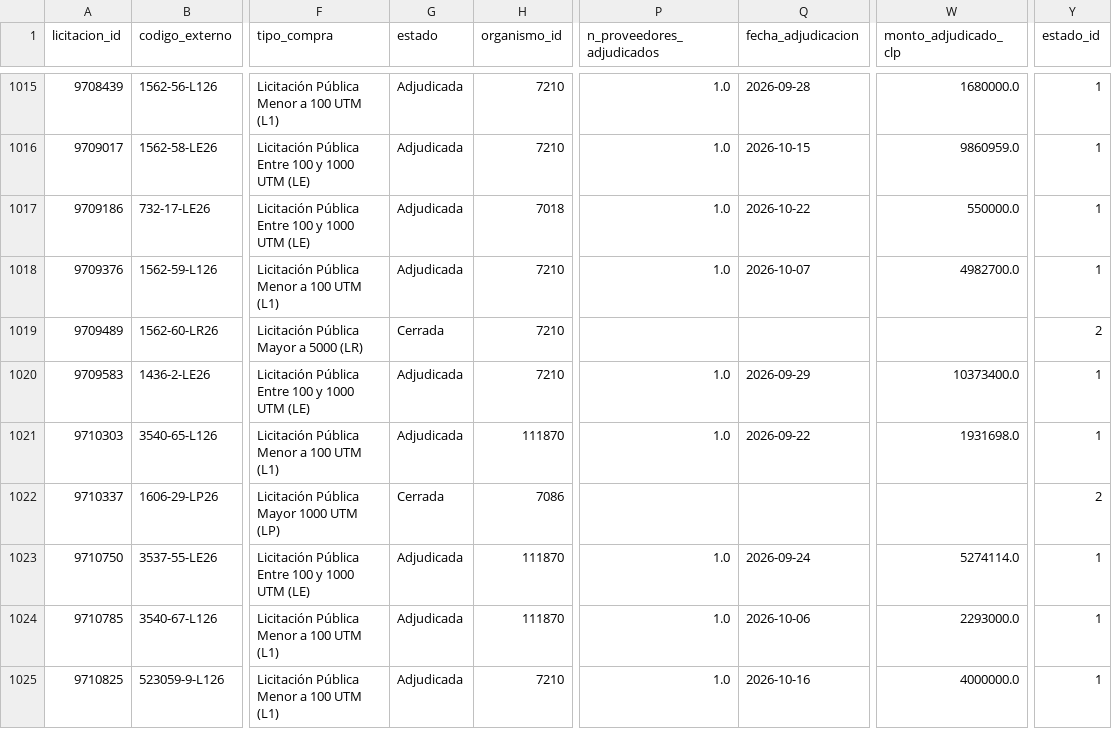
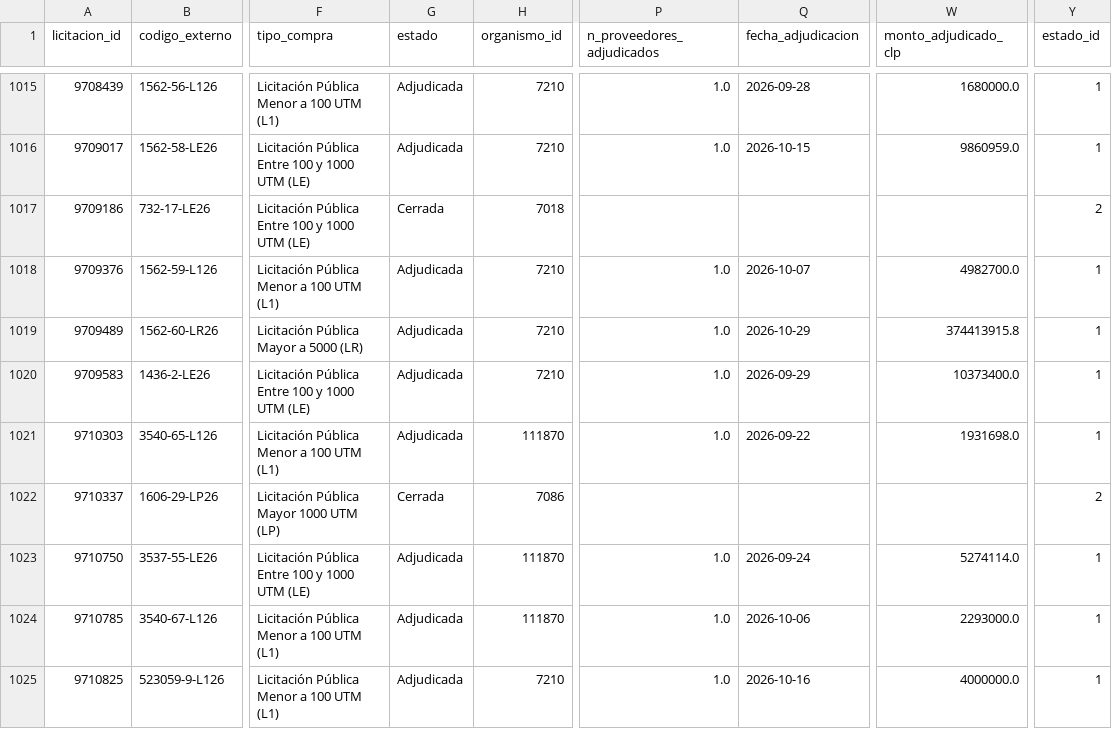
Before and after one commit to jooabarca/mineria-licitaciones-chile, a CSV file: data/fact_licitacion.csv, drawn as a sheet; only a part is shown, gaps mark what is left out; the diff covers the shown part only; the diff names each change by its address in the sheet, - before the commit and + after, or states it on an @@ line.

```diff
--- a/data/fact_licitacion.csv
+++ b/data/fact_licitacion.csv
-G1017 (estado): Adjudicada
+G1017 (estado): Cerrada
-P1017 (n_proveedores_adjudicados): 1.0
+P1017 (n_proveedores_adjudicados): (empty)
-Q1017 (fecha_adjudicacion): 2026-10-22
+Q1017 (fecha_adjudicacion): (empty)
-W1017 (monto_adjudicado_clp): 550000.0
+W1017 (monto_adjudicado_clp): (empty)
-Y1017 (estado_id): 1
+Y1017 (estado_id): 2
-G1019 (estado): Cerrada
+G1019 (estado): Adjudicada
-P1019 (n_proveedores_adjudicados): (empty)
+P1019 (n_proveedores_adjudicados): 1.0
-Q1019 (fecha_adjudicacion): (empty)
+Q1019 (fecha_adjudicacion): 2026-10-29
-W1019 (monto_adjudicado_clp): (empty)
+W1019 (monto_adjudicado_clp): 374413915.8
-Y1019 (estado_id): 2
+Y1019 (estado_id): 1
```
Also changed, not shown: 27 edited cells elsewhere in this file, data/dim_fecha.csv, data/fact_item.csv, 5 other files.
